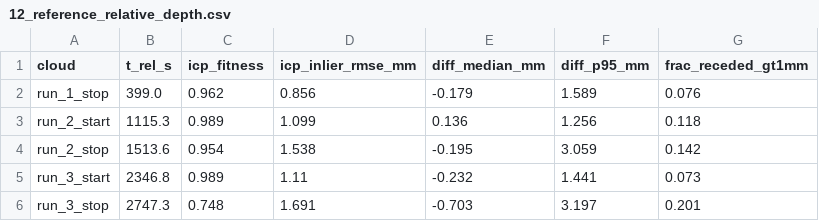
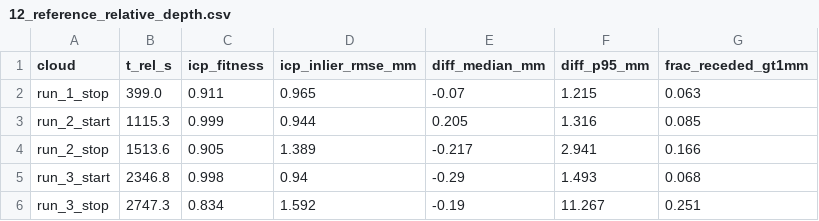
Before and after one commit to VictorWuyueXia/franka3-sonopet-ros2, a CSV file: data_collection/experiments/20260605T172526_chicken_5_90_50_15_1.5/analysis_outputs/12_reference_relative_depth.csv, drawn as a sheet.

```diff
--- a/data_collection/experiments/20260605T172526_chicken_5_90_50_15_1.5/analysis_outputs/12_reference_relative_depth.csv
+++ b/data_collection/experiments/20260605T172526_chicken_5_90_50_15_1.5/analysis_outputs/12_reference_relative_depth.csv
@@ -1,6 +1,6 @@
 cloud,t_rel_s,icp_fitness,icp_inlier_rmse_mm,diff_median_mm,diff_p95_mm,frac_receded_gt1mm
-run_1_stop,399.0,0.962,0.856,-0.179,1.589,0.076
-run_2_start,1115.3,0.989,1.099,0.136,1.256,0.118
-run_2_stop,1513.6,0.954,1.538,-0.195,3.059,0.142
-run_3_start,2346.8,0.989,1.11,-0.232,1.441,0.073
-run_3_stop,2747.3,0.748,1.691,-0.703,3.197,0.201
+run_1_stop,399.0,0.911,0.965,-0.07,1.215,0.063
+run_2_start,1115.3,0.999,0.944,0.205,1.316,0.085
+run_2_stop,1513.6,0.905,1.389,-0.217,2.941,0.166
+run_3_start,2346.8,0.998,0.94,-0.29,1.493,0.068
+run_3_stop,2747.3,0.834,1.592,-0.19,11.267,0.251
```
Also changed, not shown: data_collection/experiments/20260605T172526_chicken_5_90_50_15_1.5/analysis_outputs/08_pointcloud_clean_inventory.csv, data_collection/experiments/20260605T172526_chicken_5_90_50_15_1.5/analysis_outputs/11_pointcloud_flip_check.csv, 10 other files.
